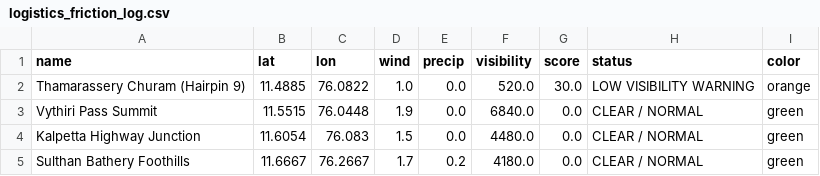
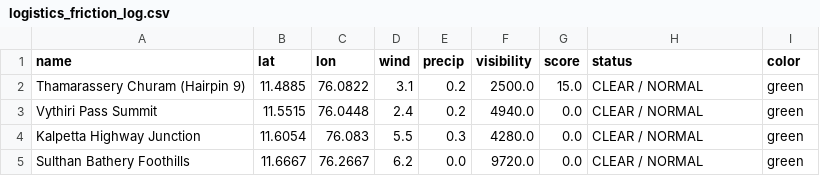
Before and after one commit to hridhikrishna/Supply-Chain-Environmental-Friction, a CSV file: logistics_friction_log.csv, drawn as a sheet.

```diff
--- a/logistics_friction_log.csv
+++ b/logistics_friction_log.csv
@@ -1,5 +1,5 @@
 name,lat,lon,wind,precip,visibility,score,status,color
-Thamarassery Churam (Hairpin 9),11.4885,76.0822,1.0,0.0,520.0,30.0,LOW VISIBILITY WARNING,orange
-Vythiri Pass Summit,11.5515,76.0448,1.9,0.0,6840.0,0.0,CLEAR / NORMAL,green
-Kalpetta Highway Junction,11.6054,76.083,1.5,0.0,4480.0,0.0,CLEAR / NORMAL,green
-Sulthan Bathery Foothills,11.6667,76.2667,1.7,0.2,4180.0,0.0,CLEAR / NORMAL,green
+Thamarassery Churam (Hairpin 9),11.4885,76.0822,3.1,0.2,2500.0,15.0,CLEAR / NORMAL,green
+Vythiri Pass Summit,11.5515,76.0448,2.4,0.2,4940.0,0.0,CLEAR / NORMAL,green
+Kalpetta Highway Junction,11.6054,76.083,5.5,0.3,4280.0,0.0,CLEAR / NORMAL,green
+Sulthan Bathery Foothills,11.6667,76.2667,6.2,0.0,9720.0,0.0,CLEAR / NORMAL,green
```
Also changed, not shown: 1 other file.
